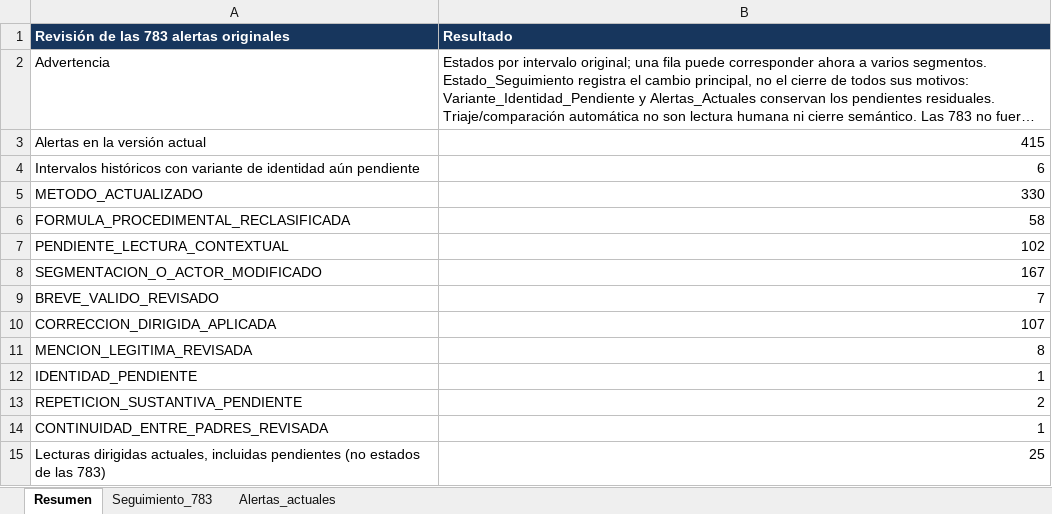
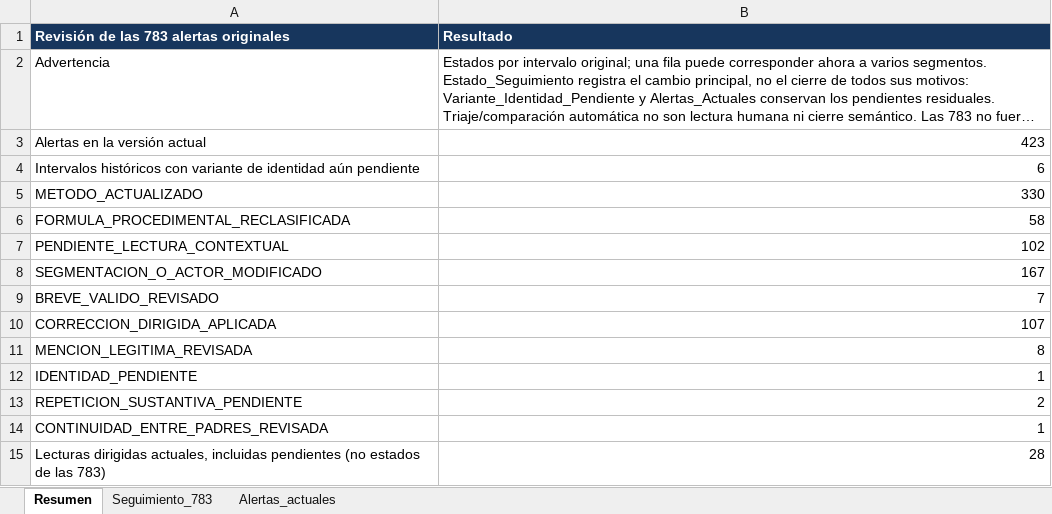
Before and after one commit to joako0o/nlm_proyect, an Excel workbook: data/processed/revision_783.xlsx, sheet Resumen, drawn as a sheet; long unchanged cells end in …; values as stored, in another font and other column widths than the file's, no borders; the diff names each change by its address in the sheet, - before the commit and + after, or states it on an @@ line.

```diff
--- a/data/processed/revision_783.xlsx (sheet Resumen)
+++ b/data/processed/revision_783.xlsx (sheet Resumen)
-B3 (Resultado): 415
+B3 (Resultado): 423
-B15 (Resultado): 25
+B15 (Resultado): 28
```
Also changed, not shown: sheet Alertas_actuales, sheet Seguimiento_783, 34 other files.
